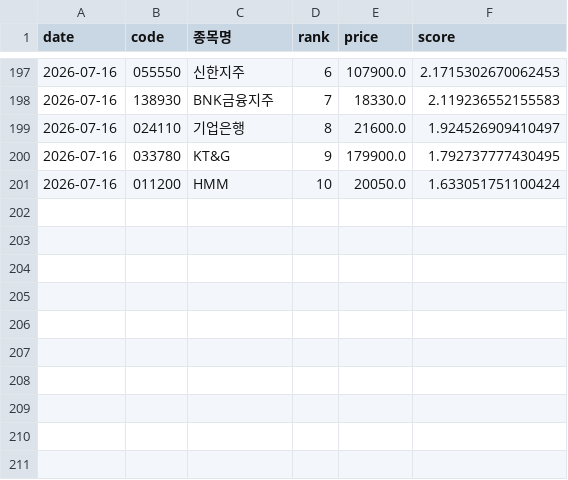
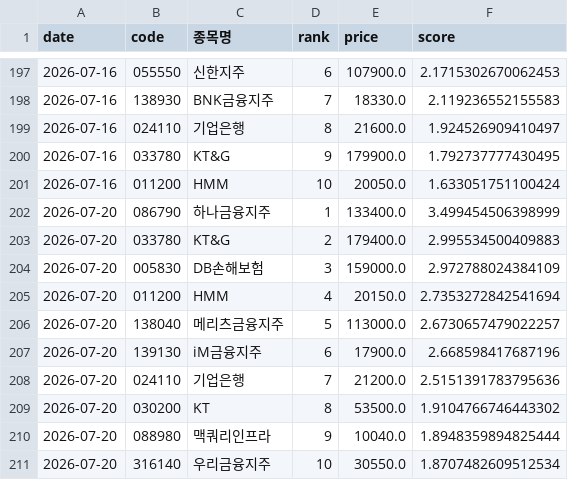
Before and after one commit to viniciusogh/kospi-quant, a CSV file: momentum_history_v20g.csv, drawn as a sheet; only a part is shown, gaps mark what is left out; the diff names each change by its address in the sheet, - before the commit and + after, or states it on an @@ line.

```diff
--- a/momentum_history_v20g.csv
+++ b/momentum_history_v20g.csv
+row 202: 2026-07-20 | 086790 | 하나금융지주 | 1 | 133400.0 | 3.499454506398999
+row 203: 2026-07-20 | 033780 | KT&G | 2 | 179400.0 | 2.995534500409883
+row 204: 2026-07-20 | 005830 | DB손해보험 | 3 | 159000.0 | 2.972788024384109
+row 205: 2026-07-20 | 011200 | HMM | 4 | 20150.0 | 2.7353272842541694
+row 206: 2026-07-20 | 138040 | 메리츠금융지주 | 5 | 113000.0 | 2.6730657479022257
+row 207: 2026-07-20 | 139130 | iM금융지주 | 6 | 17900.0 | 2.668598417687196
+row 208: 2026-07-20 | 024110 | 기업은행 | 7 | 21200.0 | 2.5151391783795636
+row 209: 2026-07-20 | 030200 | KT | 8 | 53500.0 | 1.9104766746443302
+row 210: 2026-07-20 | 088980 | 맥쿼리인프라 | 9 | 10040.0 | 1.8948359894825444
+row 211: 2026-07-20 | 316140 | 우리금융지주 | 10 | 30550.0 | 1.8707482609512534
```
Also changed, not shown: latest_momentum_reco.csv, latest_momentum_reco_v20g.csv, 2 other files.
